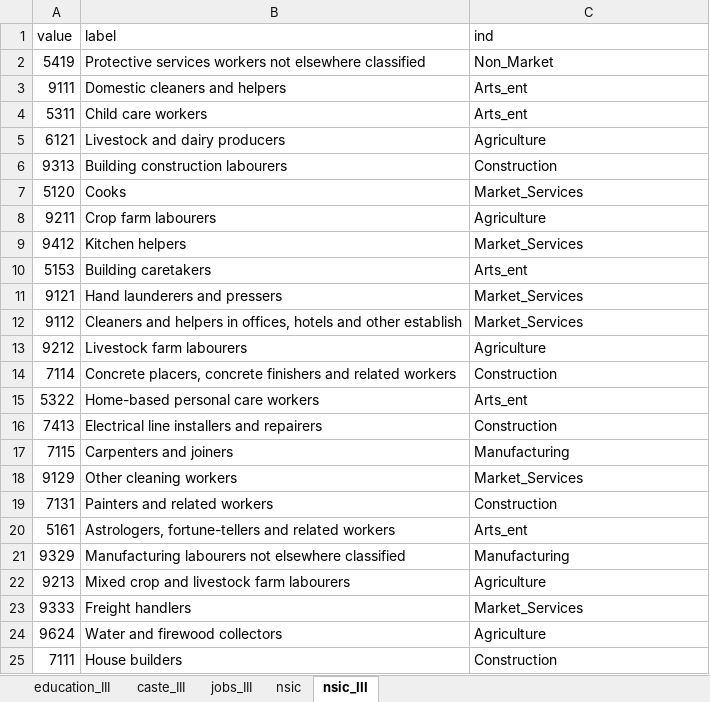
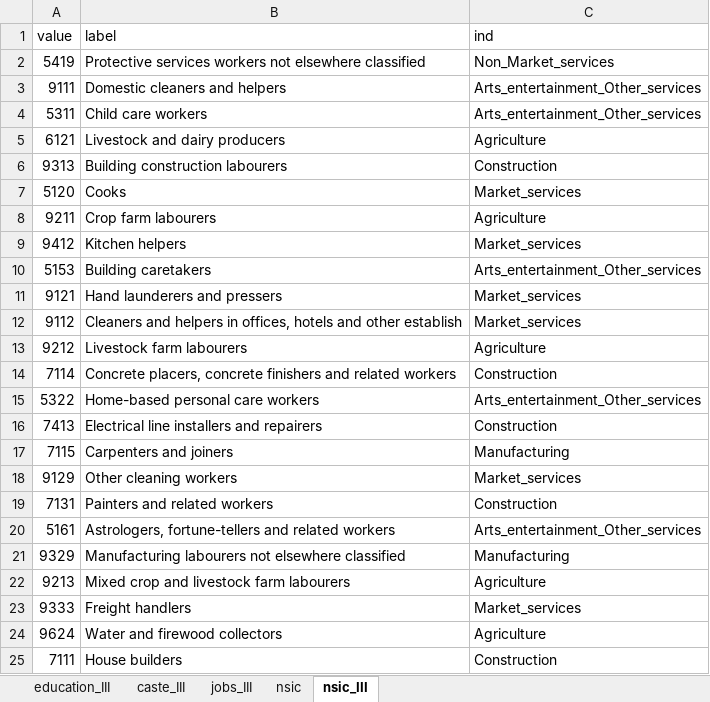
Before and after one commit to imsndp10/Formal_informal_wage, an Excel workbook: Data/Excel/NLFS_III/Sanjeet_classification.xlsx, sheet nsic_III, drawn as a sheet; only a part is shown; values as stored, in another font and other column widths than the file's, no borders; the diff names each change by its address in the sheet, - before the commit and + after, or states it on an @@ line.

```diff
--- a/Data/Excel/NLFS_III/Sanjeet_classification.xlsx (sheet nsic_III)
+++ b/Data/Excel/NLFS_III/Sanjeet_classification.xlsx (sheet nsic_III)
-C2 (ind): Non_Market
+C2 (ind): Non_Market_services
-C3:C4 (ind): Arts_ent
+C3:C4 (ind): Arts_entertainment_Other_services
-C7 (ind): Market_Services
+C7 (ind): Market_services
-C9 (ind): Market_Services
+C9 (ind): Market_services
-C10 (ind): Arts_ent
+C10 (ind): Arts_entertainment_Other_services
-C11:C12 (ind): Market_Services
+C11:C12 (ind): Market_services
-C15 (ind): Arts_ent
+C15 (ind): Arts_entertainment_Other_services
-C18 (ind): Market_Services
+C18 (ind): Market_services
-C20 (ind): Arts_ent
+C20 (ind): Arts_entertainment_Other_services
-C23 (ind): Market_Services
+C23 (ind): Market_services
```
Also changed, not shown: sheet nsic, 2 other files.
